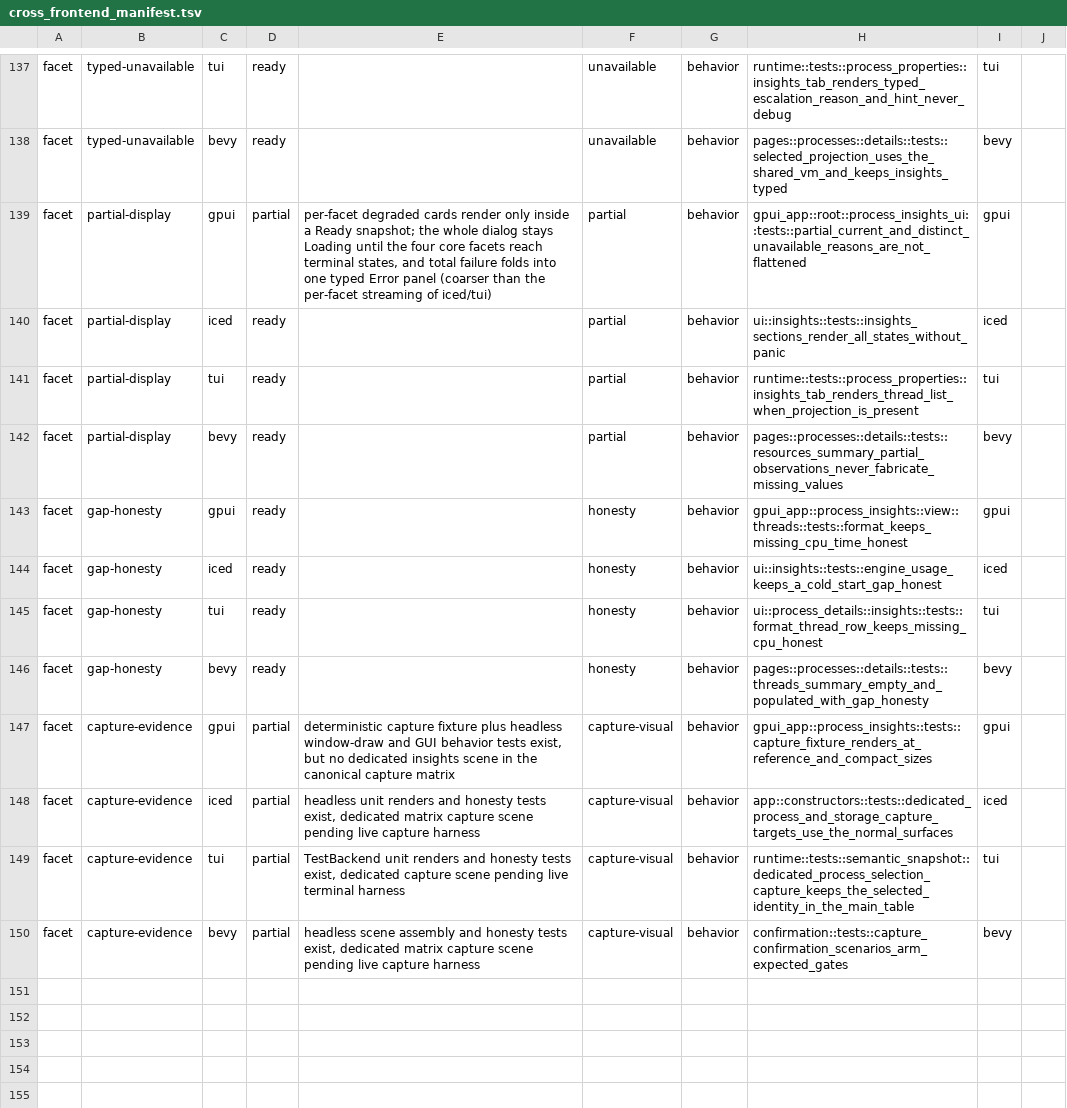
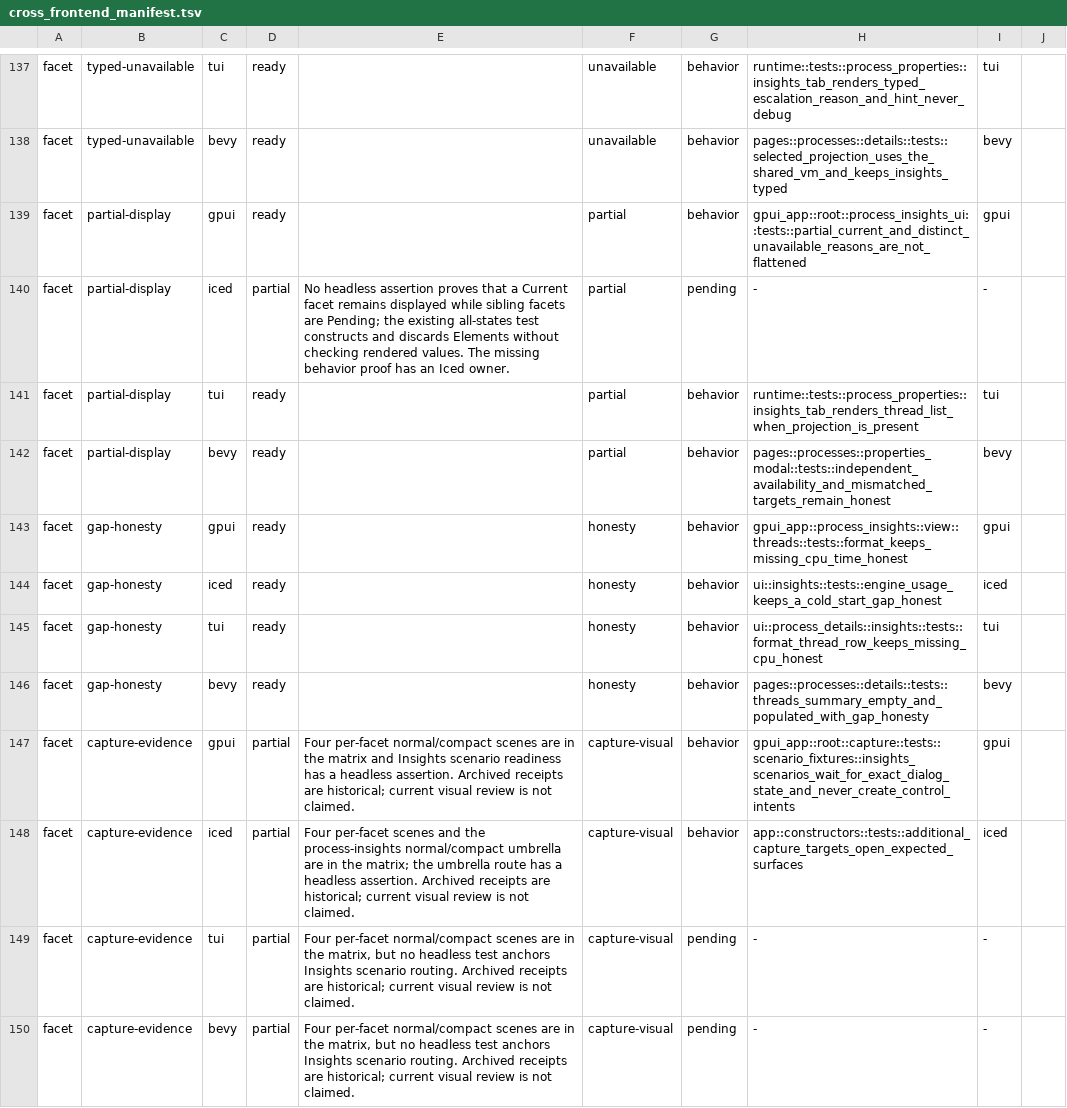
Before and after one commit to YellowWhiteBlackCat/TaskForest, a TSV file: scripts/parity/cross_frontend_manifest.tsv, drawn as a sheet; only a part is shown, gaps mark what is left out.

Commit message:
chore(core): reconcile shared behavior evidence crosswalk

```diff
--- a/scripts/parity/cross_frontend_manifest.tsv
+++ b/scripts/parity/cross_frontend_manifest.tsv
@@ -138,6 +138,6 @@ facet	typed-unavailable	tui	ready		unavailable	behavior	runtime::tests::process_
 facet	typed-unavailable	bevy	ready		unavailable	behavior	pages::processes::details::tests::selected_projection_uses_the_shared_vm_and_keeps_insights_typed	bevy	
-facet	partial-display	gpui	partial	per-facet degraded cards render only inside a Ready snapshot; the whole dialog stays Loading until the four core facets reach terminal states, and total failure folds into one typed Error panel (coarser than the per-facet streaming of iced/tui)	partial	behavior	gpui_app::root::process_insights_ui::tests::partial_current_and_distinct_unavailable_reasons_are_not_flattened	gpui	
-facet	partial-display	iced	ready		partial	behavior	ui::insights::tests::insights_sections_render_all_states_without_panic	iced	
+facet	partial-display	gpui	ready		partial	behavior	gpui_app::root::process_insights_ui::tests::partial_current_and_distinct_unavailable_reasons_are_not_flattened	gpui	
+facet	partial-display	iced	partial	No headless assertion proves that a Current facet remains displayed while sibling facets are Pending; the existing all-states test constructs and discards Elements without checking rendered values. The missing behavior proof has an Iced owner.	partial	pending	-	-	
 facet	partial-display	tui	ready		partial	behavior	runtime::tests::process_properties::insights_tab_renders_thread_list_when_projection_is_present	tui	
-facet	partial-display	bevy	ready		partial	behavior	pages::processes::details::tests::resources_summary_partial_observations_never_fabricate_missing_values	bevy	
+facet	partial-display	bevy	ready		partial	behavior	pages::processes::properties_modal::tests::independent_availability_and_mismatched_targets_remain_honest	bevy	
 facet	gap-honesty	gpui	ready		honesty	behavior	gpui_app::process_insights::view::threads::tests::format_keeps_missing_cpu_time_honest	gpui	
@@ -146,5 +146,5 @@ facet	gap-honesty	tui	ready		honesty	behavior	ui::process_details::insights::tes
 facet	gap-honesty	bevy	ready		honesty	behavior	pages::processes::details::tests::threads_summary_empty_and_populated_with_gap_honesty	bevy	
-facet	capture-evidence	gpui	partial	deterministic capture fixture plus headless window-draw and GUI behavior tests exist, but no dedicated insights scene in the canonical capture matrix	capture-visual	behavior	gpui_app::process_insights::tests::capture_fixture_renders_at_reference_and_compact_sizes	gpui	
-facet	capture-evidence	iced	partial	headless unit renders and honesty tests exist, dedicated matrix capture scene pending live capture harness	capture-visual	behavior	app::constructors::tests::dedicated_process_and_storage_capture_targets_use_the_normal_surfaces	iced	
-facet	capture-evidence	tui	partial	TestBackend unit renders and honesty tests exist, dedicated capture scene pending live terminal harness	capture-visual	behavior	runtime::tests::semantic_snapshot::dedicated_process_selection_capture_keeps_the_selected_identity_in_the_main_table	tui	
-facet	capture-evidence	bevy	partial	headless scene assembly and honesty tests exist, dedicated matrix capture scene pending live capture harness	capture-visual	behavior	confirmation::tests::capture_confirmation_scenarios_arm_expected_gates	bevy	
+facet	capture-evidence	gpui	partial	Four per-facet normal/compact scenes are in the matrix and Insights scenario readiness has a headless assertion. Archived receipts are historical; current visual review is not claimed.	capture-visual	behavior	gpui_app::root::capture::tests::scenario_fixtures::insights_scenarios_wait_for_exact_dialog_state_and_never_create_control_intents	gpui	
+facet	capture-evidence	iced	partial	Four per-facet scenes and the process-insights normal/compact umbrella are in the matrix; the umbrella route has a headless assertion. Archived receipts are historical; current visual review is not claimed.	capture-visual	behavior	app::constructors::tests::additional_capture_targets_open_expected_surfaces	iced	
+facet	capture-evidence	tui	partial	Four per-facet normal/compact scenes are in the matrix, but no headless test anchors Insights scenario routing. Archived receipts are historical; current visual review is not claimed.	capture-visual	pending	-	-	
+facet	capture-evidence	bevy	partial	Four per-facet normal/compact scenes are in the matrix, but no headless test anchors Insights scenario routing. Archived receipts are historical; current visual review is not claimed.	capture-visual	pending	-	-	
```
Also changed, not shown: scripts/parity/feature_evidence.tsv, 7 other files.
